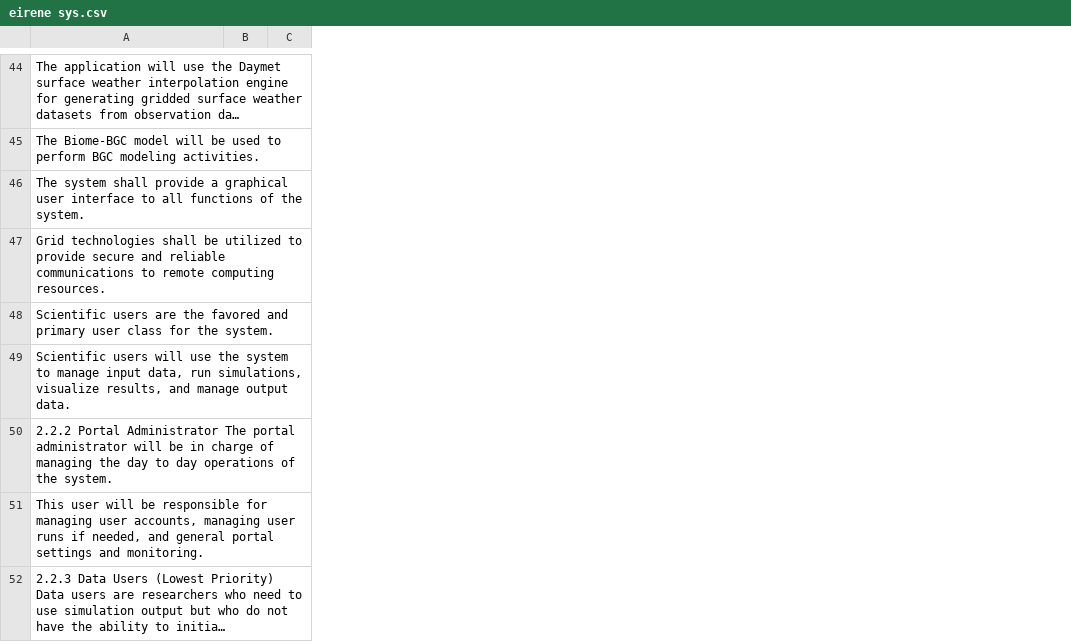
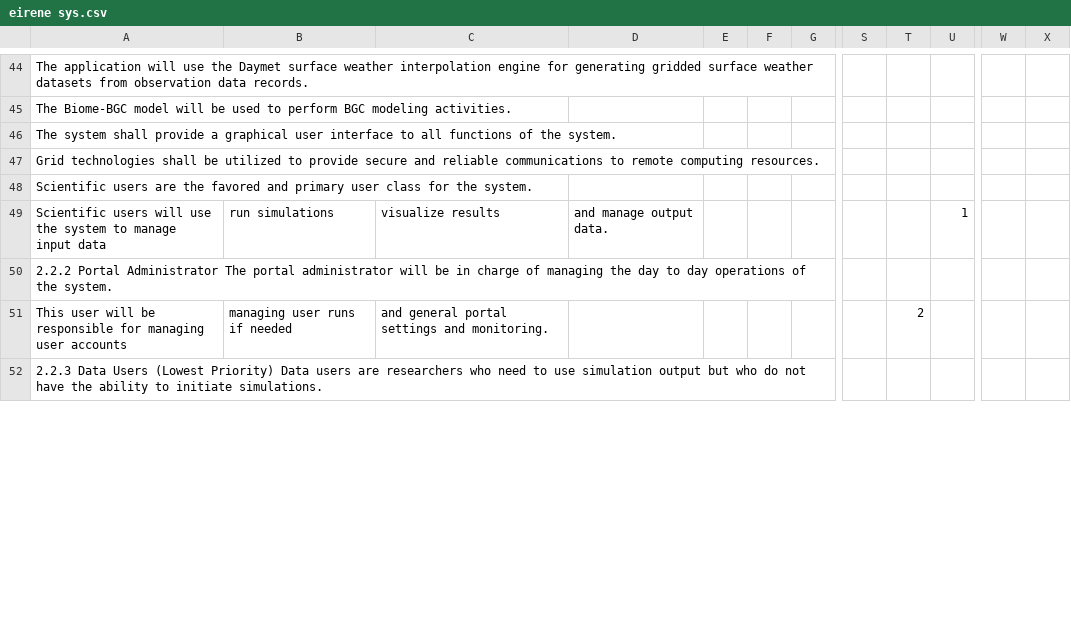
Before and after one commit to xuben9/deep_learning_project, a CSV file: data_splitter/csv_files/eirene sys.csv, drawn as a sheet; only a part is shown, gaps mark what is left out; long unchanged cells end in …; removed rows and columns are numbered as before the commit, all else as after; rows hold the shown columns only; the diff covers the shown part only; the diff names each change by its address in the sheet, - before the commit and + after, or states it on an @@ line.

```diff
--- a/data_splitter/csv_files/eirene sys.csv
+++ b/data_splitter/csv_files/eirene sys.csv
-column B, empty
-column C, empty
+column B, empty
+column C, empty
+column D, empty
+column E, empty
+column F, empty
+column G, empty
+column S, empty
+column T, empty
+column U, empty
+column W, empty
+column X, empty
-row 49: Scientific users will use the system to manage input data, run simulations, visualize results, and manage output data.
+row 49: Scientific users will use the system to manage input data | run simulations | visualize results | and manage output data. |  |  |  |  |  | 1
-row 51: This user will be responsible for managing user accounts, managing user runs if needed, and general portal settings and monitoring.
+row 51: This user will be responsible for managing user accounts | managing user runs if needed | and general portal settings and monitoring. |  |  |  |  |  | 2
```
Also changed, not shown: 23 added rows, 23 removed rows, 1 added column, 4 removed columns and 2 edited cells elsewhere in this file, data_splitter/csv_files/elsfork.csv, data_splitter/csv_files/ertms.csv, 9 other files.
